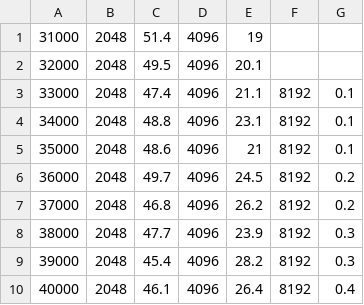
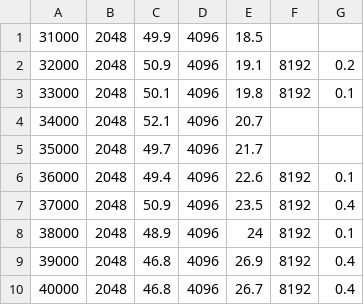
Before and after one commit to wanglolly/DeepLearningLab05_RL1_2048, a CSV file: Results/TDStatePercentage30000.csv, drawn as a sheet.

Commit message:
result update

```diff
--- a/Results/TDStatePercentage30000.csv
+++ b/Results/TDStatePercentage30000.csv
@@ -1,10 +1,10 @@
-31000,2048,51.4,4096,19
-32000,2048,49.5,4096,20.1
-33000,2048,47.4,4096,21.1,8192,0.1
-34000,2048,48.8,4096,23.1,8192,0.1
-35000,2048,48.6,4096,21,8192,0.1
-36000,2048,49.7,4096,24.5,8192,0.2
-37000,2048,46.8,4096,26.2,8192,0.2
-38000,2048,47.7,4096,23.9,8192,0.3
-39000,2048,45.4,4096,28.2,8192,0.3
-40000,2048,46.1,4096,26.4,8192,0.4
+31000,2048,49.9,4096,18.5
+32000,2048,50.9,4096,19.1,8192,0.2
+33000,2048,50.1,4096,19.8,8192,0.1
+34000,2048,52.1,4096,20.7
+35000,2048,49.7,4096,21.7
+36000,2048,49.4,4096,22.6,8192,0.1
+37000,2048,50.9,4096,23.5,8192,0.4
+38000,2048,48.9,4096,24,8192,0.1
+39000,2048,46.8,4096,26.9,8192,0.4
+40000,2048,46.8,4096,26.7,8192,0.4
```
Also changed, not shown: Results/TDStateScore30000.csv, 2 other files.
